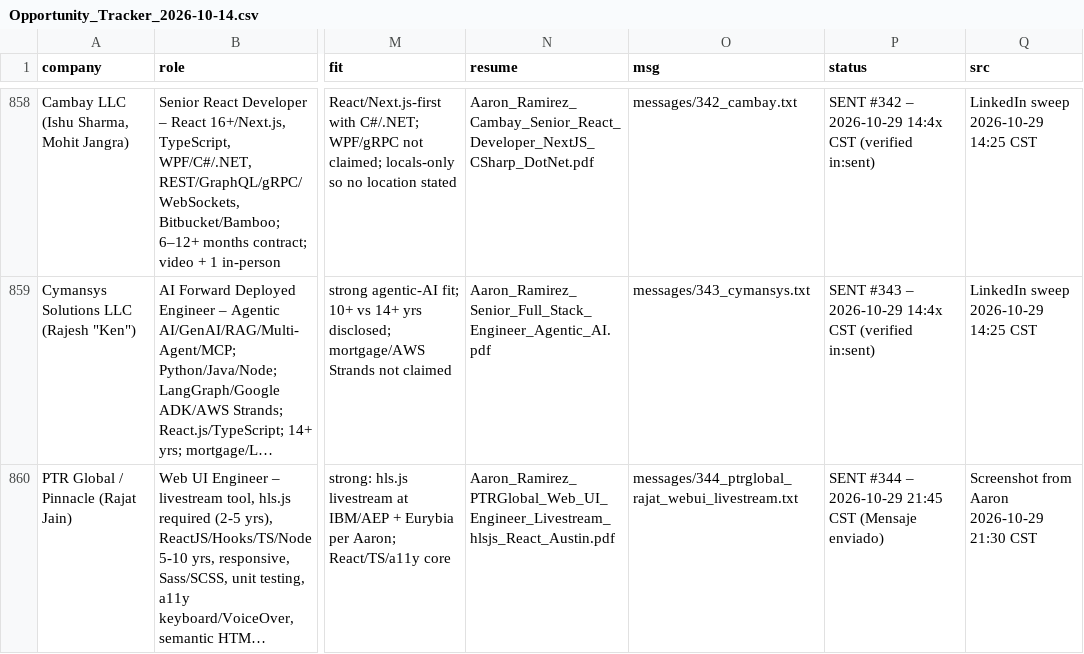
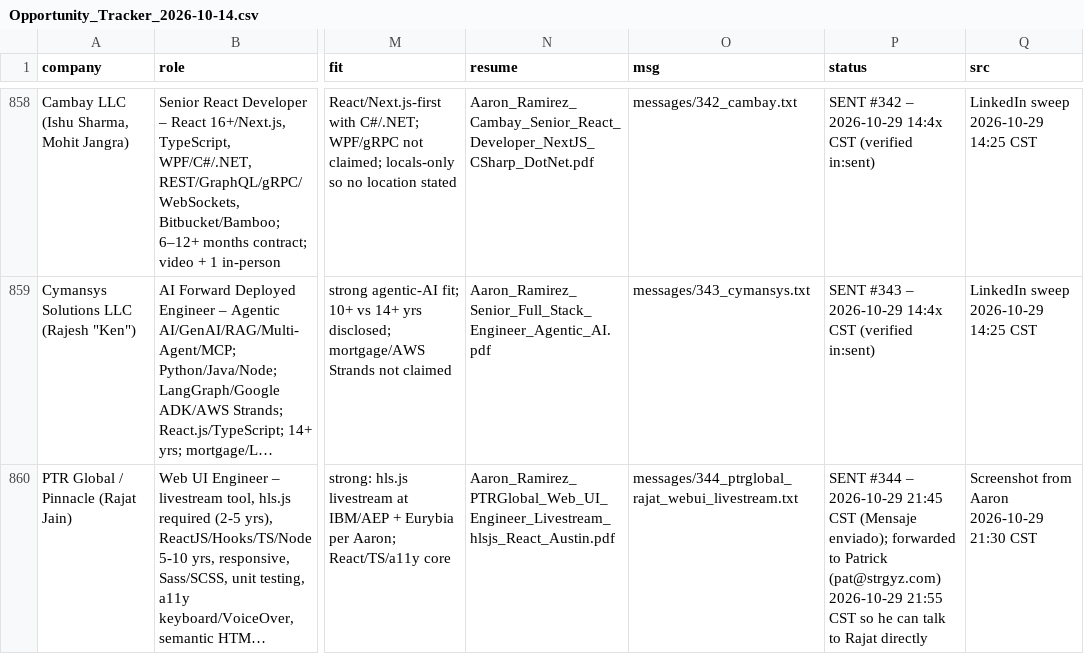
Before and after one commit to aaronrl25/outreach-pipeline-claude-day, a CSV file: data/2026-10-14/Opportunity_Tracker_2026-10-14.csv, drawn as a sheet; only a part is shown, gaps mark what is left out; long unchanged cells end in …; the diff names each change by its address in the sheet, - before the commit and + after, or states it on an @@ line.

```diff
--- a/data/2026-10-14/Opportunity_Tracker_2026-10-14.csv
+++ b/data/2026-10-14/Opportunity_Tracker_2026-10-14.csv
-P860 (status): …CST (Mensaje enviado)
+P860 (status): …CST (Mensaje enviado); forwarded to Patrick (pat@strgyz.com) 2026-10-29 21:55 CST so he can talk to Rajat directly
```
Also changed, not shown: 3 other files.
